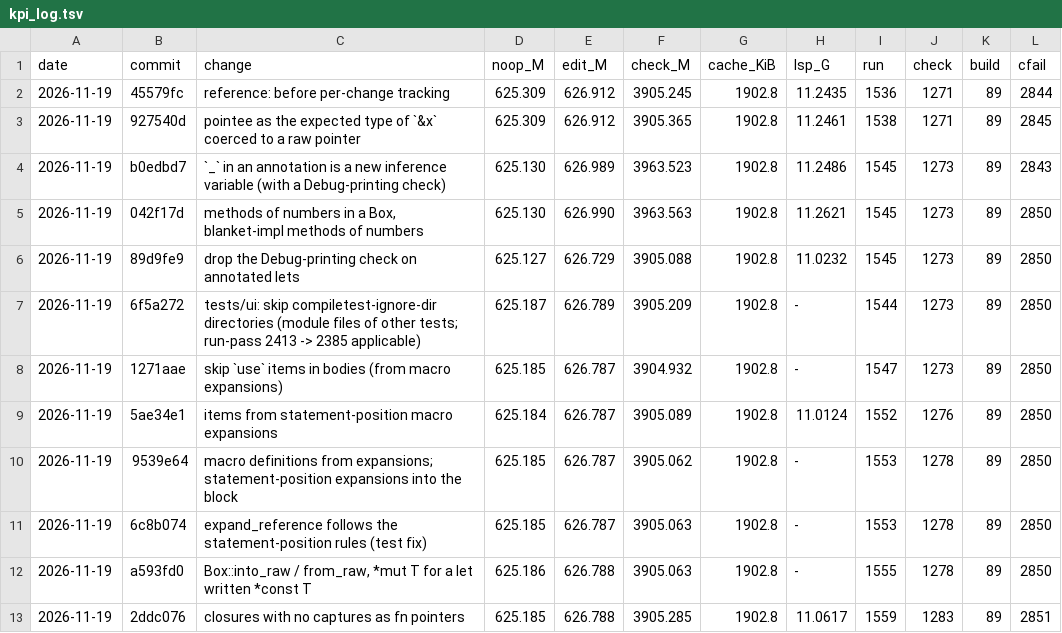
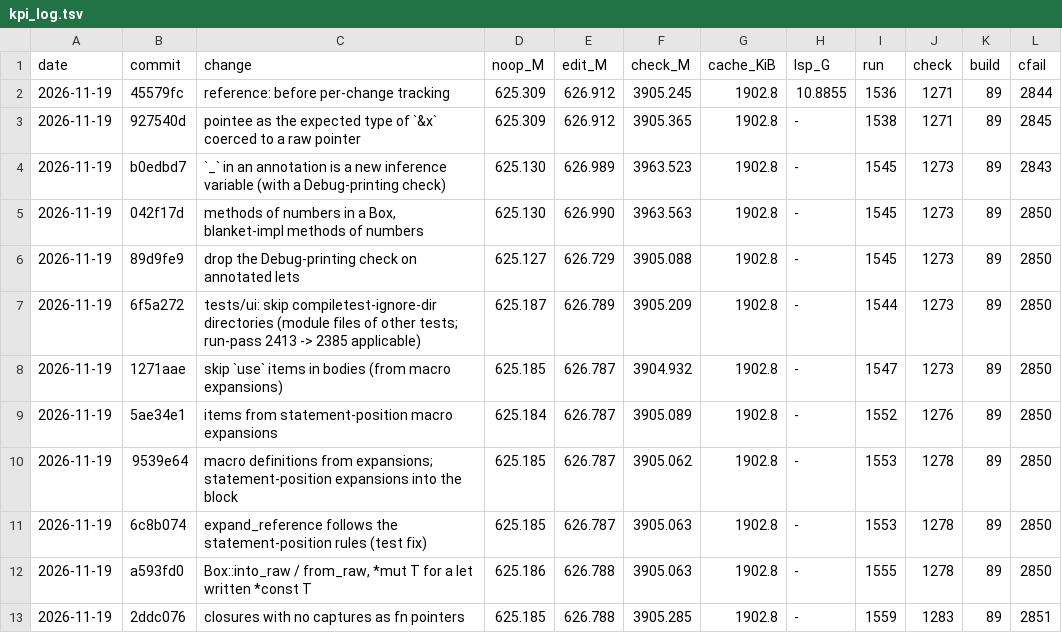
Before and after one commit to mizchi/zust, a TSV file: bench/kpi_log.tsv, drawn as a sheet.

```diff
--- a/bench/kpi_log.tsv
+++ b/bench/kpi_log.tsv
@@ -1,10 +1,10 @@
 date	commit	change	noop_M	edit_M	check_M	cache_KiB	lsp_G	run	check	build	cfail
-2026-11-19	45579fc	reference: before per-change tracking	625.309	626.912	3905.245	1902.8	11.2435	1536	1271	89	2844
-2026-11-19	927540d	pointee as the expected type of `&x` coerced to a raw pointer	625.309	626.912	3905.365	1902.8	11.2461	1538	1271	89	2845
-2026-11-19	b0edbd7	`_` in an annotation is a new inference variable (with a Debug-printing check)	625.130	626.989	3963.523	1902.8	11.2486	1545	1273	89	2843
-2026-11-19	042f17d	methods of numbers in a Box, blanket-impl methods of numbers	625.130	626.990	3963.563	1902.8	11.2621	1545	1273	89	2850
-2026-11-19	89d9fe9	drop the Debug-printing check on annotated lets	625.127	626.729	3905.088	1902.8	11.0232	1545	1273	89	2850
+2026-11-19	45579fc	reference: before per-change tracking	625.309	626.912	3905.245	1902.8	10.8855	1536	1271	89	2844
+2026-11-19	927540d	pointee as the expected type of `&x` coerced to a raw pointer	625.309	626.912	3905.365	1902.8	-	1538	1271	89	2845
+2026-11-19	b0edbd7	`_` in an annotation is a new inference variable (with a Debug-printing check)	625.130	626.989	3963.523	1902.8	-	1545	1273	89	2843
+2026-11-19	042f17d	methods of numbers in a Box, blanket-impl methods of numbers	625.130	626.990	3963.563	1902.8	-	1545	1273	89	2850
+2026-11-19	89d9fe9	drop the Debug-printing check on annotated lets	625.127	626.729	3905.088	1902.8	-	1545	1273	89	2850
 2026-11-19	6f5a272	tests/ui: skip compiletest-ignore-dir directories (module files of other tests; run-pass 2413 -> 2385 applicable)	625.187	626.789	3905.209	1902.8	-	1544	1273	89	2850
 2026-11-19	1271aae	skip `use` items in bodies (from macro expansions)	625.185	626.787	3904.932	1902.8	-	1547	1273	89	2850
-2026-11-19	5ae34e1	items from statement-position macro expansions	625.184	626.787	3905.089	1902.8	11.0124	1552	1276	89	2850
+2026-11-19	5ae34e1	items from statement-position macro expansions	625.184	626.787	3905.089	1902.8	-	1552	1276	89	2850
 2026-11-19	9539e64	macro definitions from expansions; statement-position expansions into the block	625.185	626.787	3905.062	1902.8	-	1553	1278	89	2850
@@ -12,2 +12,2 @@ date	commit	change	noop_M	edit_M	check_M	cache_KiB	lsp_G	run	check	build	cfail
 2026-11-19	a593fd0	Box::into_raw / from_raw, *mut T for a let written *const T	625.186	626.788	3905.063	1902.8	-	1555	1278	89	2850
-2026-11-19	2ddc076	closures with no captures as fn pointers	625.185	626.788	3905.285	1902.8	11.0617	1559	1283	89	2851
+2026-11-19	2ddc076	closures with no captures as fn pointers	625.185	626.788	3905.285	1902.8	-	1559	1283	89	2851
```
Also changed, not shown: 2 other files.
